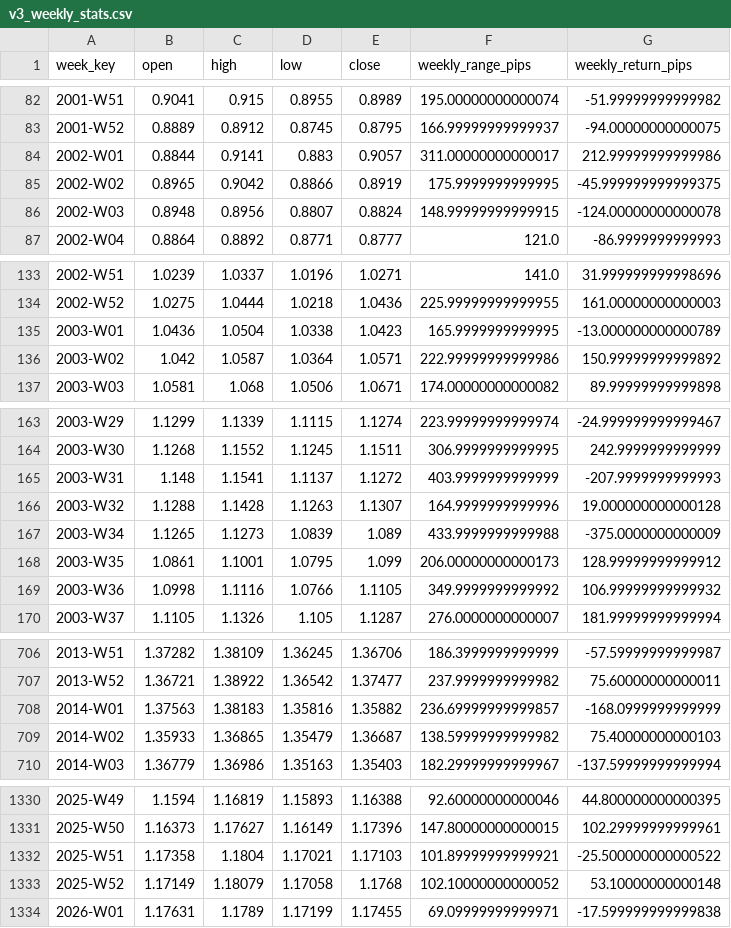
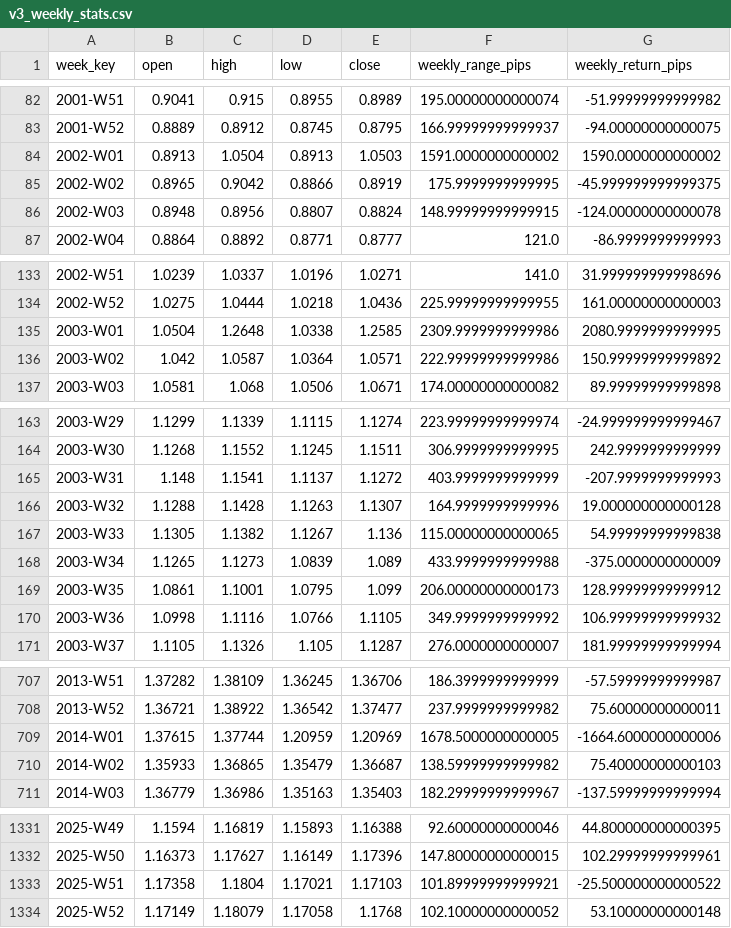
Before and after one commit to asiertrades/HISDATA-EURUSD, a CSV file: results/v3_weekly_stats.csv, drawn as a sheet; only a part is shown, gaps mark what is left out; the diff covers the shown part only.

```diff
--- a/results/v3_weekly_stats.csv
+++ b/results/v3_weekly_stats.csv
@@ -83,3 +83,3 @@ week_key,open,high,low,close,weekly_range_pips,weekly_return_pips
 2001-W52,0.8889,0.8912,0.8745,0.8795,166.99999999999937,-94.00000000000075
-2002-W01,0.8844,0.9141,0.883,0.9057,311.00000000000017,212.99999999999986
+2002-W01,0.8913,1.0504,0.8913,1.0503,1591.0000000000002,1590.0000000000002
 2002-W02,0.8965,0.9042,0.8866,0.8919,175.9999999999995,-45.999999999999375
@@ -134,3 +134,3 @@ week_key,open,high,low,close,weekly_range_pips,weekly_return_pips
 2002-W52,1.0275,1.0444,1.0218,1.0436,225.99999999999955,161.00000000000003
-2003-W01,1.0436,1.0504,1.0338,1.0423,165.9999999999995,-13.000000000000789
+2003-W01,1.0504,1.2648,1.0338,1.2585,2309.9999999999986,2080.9999999999995
 2003-W02,1.042,1.0587,1.0364,1.0571,222.99999999999986,150.99999999999892
@@ -166,2 +166,3 @@ week_key,open,high,low,close,weekly_range_pips,weekly_return_pips
 2003-W32,1.1288,1.1428,1.1263,1.1307,164.9999999999996,19.000000000000128
+2003-W33,1.1305,1.1382,1.1267,1.136,115.00000000000065,54.99999999999838
 2003-W34,1.1265,1.1273,1.0839,1.089,433.9999999999988,-375.0000000000009
@@ -707,3 +708,3 @@ week_key,open,high,low,close,weekly_range_pips,weekly_return_pips
 2013-W52,1.36721,1.38922,1.36542,1.37477,237.9999999999982,75.60000000000011
-2014-W01,1.37563,1.38183,1.35816,1.35882,236.69999999999857,-168.0999999999999
+2014-W01,1.37615,1.37744,1.20959,1.20969,1678.5000000000005,-1664.6000000000006
 2014-W02,1.35933,1.36865,1.35479,1.36687,138.59999999999982,75.40000000000103
@@ -1333,2 +1334 @@ week_key,open,high,low,close,weekly_range_pips,weekly_return_pips
 2025-W52,1.17149,1.18079,1.17058,1.1768,102.10000000000052,53.10000000000148
-2026-W01,1.17631,1.1789,1.17199,1.17455,69.09999999999971,-17.599999999999838
```
Also changed, not shown: 57 edited cells elsewhere in this file, results/v3_daily_stats.csv, results/v3_hourly_extreme_distribution.csv, 5 other files.
